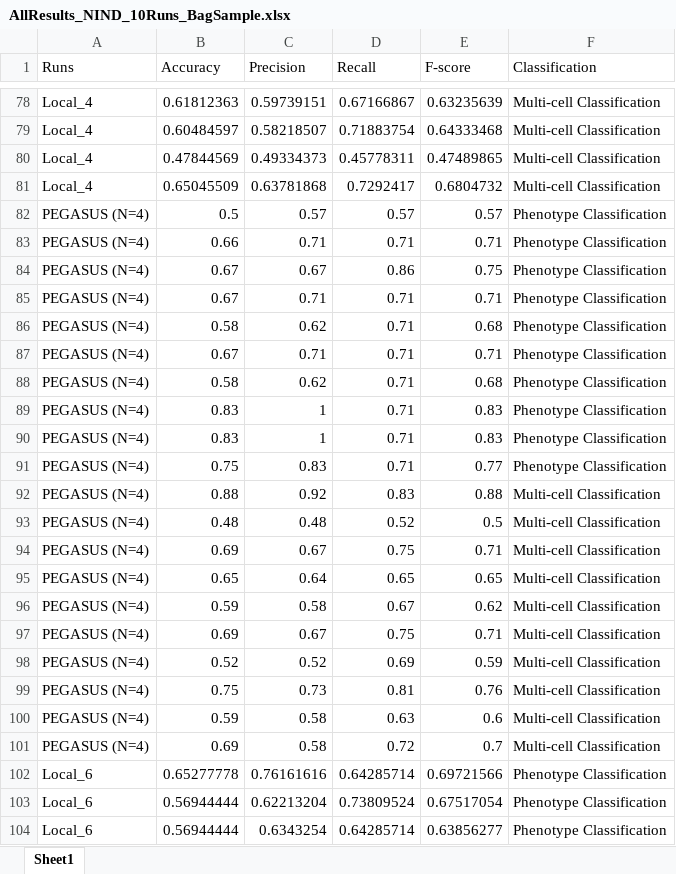
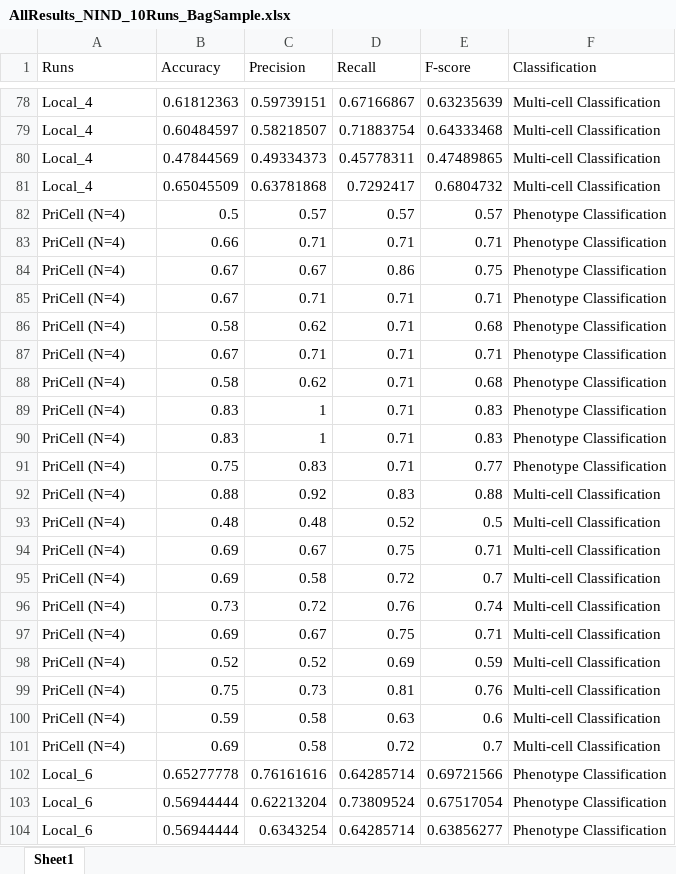
Before and after one commit to ldsec/cellCNN, an Excel workbook: eval_results/AllResults_NIND_10Runs_BagSample.xlsx, sheet Sheet1, drawn as a sheet; only a part is shown, gaps mark what is left out; values as stored, in another font and other column widths than the file's, no borders; removed rows and columns are numbered as before the commit, all else as after; the diff covers the shown part only; the diff names each change by its address in the sheet, - before the commit and + after, or states it on an @@ line.

Commit message:
New results

```diff
--- a/eval_results/AllResults_NIND_10Runs_BagSample.xlsx (sheet Sheet1)
+++ b/eval_results/AllResults_NIND_10Runs_BagSample.xlsx (sheet Sheet1)
-A82:A94 (Runs): PEGASUS (N=4)
+A82:A94 (Runs): PriCell (N=4)
-row 95: PEGASUS (N=4) | 0.65 | 0.64 | 0.65 | 0.65 | Multi-cell Classification
-row 96: PEGASUS (N=4) | 0.59 | 0.58 | 0.67 | 0.62 | Multi-cell Classification
+row 95: PriCell (N=4) | 0.69 | 0.58 | 0.72 | 0.7 | Multi-cell Classification
+row 96: PriCell (N=4) | 0.73 | 0.72 | 0.76 | 0.74 | Multi-cell Classification
-A97:A101 (Runs): PEGASUS (N=4)
+A97:A101 (Runs): PriCell (N=4)
```
Also changed, not shown: 40 edited cells elsewhere in this sheet, eval_results/AllResults_NIND_10Runs_PerSample.xlsx, eval_results/AllResults_RRMS_10Runs_BagSample.xlsx, 24 other files.
